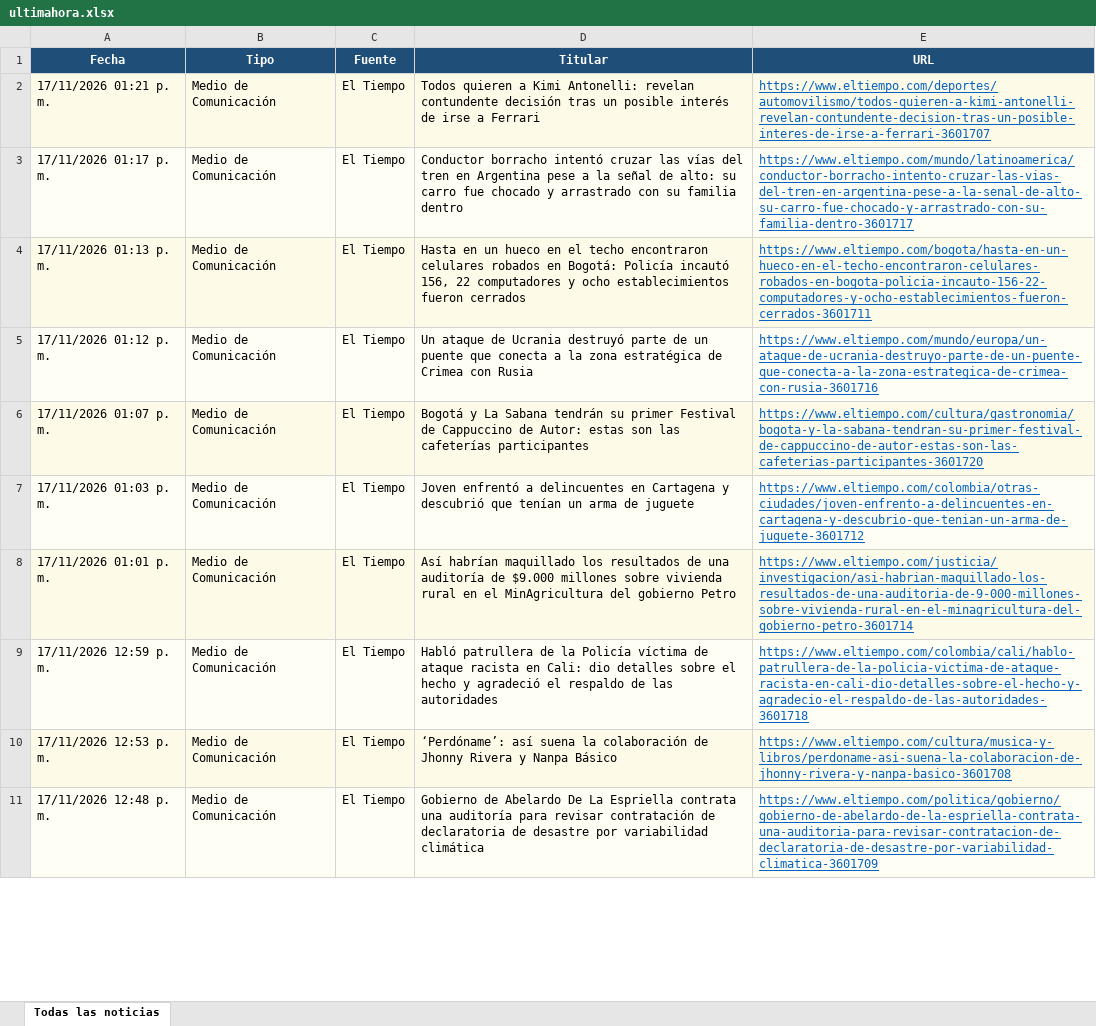
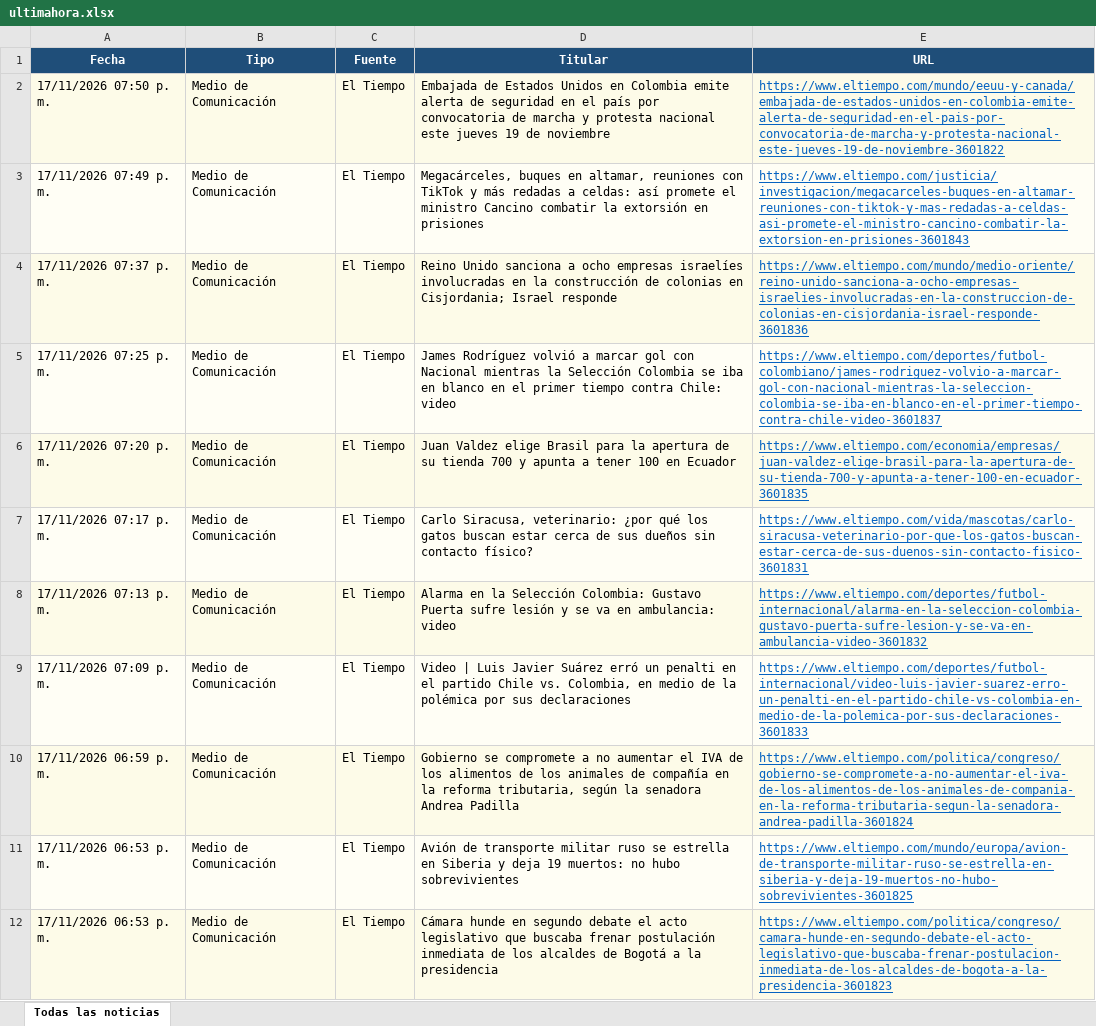
Before and after one commit to kevin961312/UltimaHora, an Excel workbook: docs/ultimahora.xlsx, sheet Todas las noticias, drawn as a sheet; only a part is shown; values as stored, in another font and other column widths than the file's, no borders; addresses are those after the commit; the diff covers the shown part only; the diff names each change by its address in the sheet, - before the commit and + after, or states it on an @@ line.

```diff
--- a/docs/ultimahora.xlsx (sheet Todas las noticias)
+++ b/docs/ultimahora.xlsx (sheet Todas las noticias)
-A2 (Fecha): 17/11/2026 01:21 p. m.
+A2 (Fecha): 17/11/2026 07:50 p. m.
-D2 (Titular): Todos quieren a Kimi Antonelli: revelan contundente decisión tras un posible interés de irse a Ferrari
+D2 (Titular): Embajada de Estados Unidos en Colombia emite alerta de seguridad en el país por convocatoria de marcha y protesta nacional este jueves 19 de noviembre
-E2 (URL): https://www.eltiempo.com/deportes/automovilismo/todos-quieren-a-kimi-antonelli-revelan-contundente-decision-tras-un-posible-interes-de-irse-a-ferrari-3601707
+E2 (URL): https://www.eltiempo.com/mundo/eeuu-y-canada/embajada-de-estados-unidos-en-colombia-emite-alerta-de-seguridad-en-el-pais-por-convocatoria-de-marcha-y-protesta-nacional-este-jueves-19-de-noviembre-3601822
-A3 (Fecha): 17/11/2026 01:17 p. m.
+A3 (Fecha): 17/11/2026 07:49 p. m.
-D3 (Titular): Conductor borracho intentó cruzar las vías del tren en Argentina pese a la señal de alto: su carro fue chocado y arrastrado con su familia dentro
+D3 (Titular): Megacárceles, buques en altamar, reuniones con TikTok y más redadas a celdas: así promete el ministro Cancino combatir la extorsión en prisiones
-E3 (URL): https://www.eltiempo.com/mundo/latinoamerica/conductor-borracho-intento-cruzar-las-vias-del-tren-en-argentina-pese-a-la-senal-de-alto-su-carro-fue-chocado-y-arrastrado-con-su-familia-dentro-3601717
+E3 (URL): https://www.eltiempo.com/justicia/investigacion/megacarceles-buques-en-altamar-reuniones-con-tiktok-y-mas-redadas-a-celdas-asi-promete-el-ministro-cancino-combatir-la-extorsion-en-prisiones-3601843
-A4 (Fecha): 17/11/2026 01:13 p. m.
+A4 (Fecha): 17/11/2026 07:37 p. m.
-D4 (Titular): Hasta en un hueco en el techo encontraron celulares robados en Bogotá: Policía incautó 156, 22 computadores y ocho establecimientos fueron cerrados
+D4 (Titular): Reino Unido sanciona a ocho empresas israelíes involucradas en la construcción de colonias en Cisjordania; Israel responde
-E4 (URL): https://www.eltiempo.com/bogota/hasta-en-un-hueco-en-el-techo-encontraron-celulares-robados-en-bogota-policia-incauto-156-22-computadores-y-ocho-establecimientos-fueron-cerrados-3601711
+E4 (URL): https://www.eltiempo.com/mundo/medio-oriente/reino-unido-sanciona-a-ocho-empresas-israelies-involucradas-en-la-construccion-de-colonias-en-cisjordania-israel-responde-3601836
+row 5: 17/11/2026 07:25 p. m. | Medio de Comunicación | El Tiempo | James Rodríguez volvió a marcar gol con Nacional mientras la Selección Colombia se iba en blanco en el primer tiempo contra Chile: video | https://www.eltiempo.com/deportes/futbol-colombiano/james-rodriguez-volvio-a-marcar-gol-con-nacional-mientras-la-seleccion-colombia-se-iba-en-blanco-en-el-primer-tiempo-contra-chile-video-3601837
-A6 (Fecha): 17/11/2026 01:12 p. m.
+A6 (Fecha): 17/11/2026 07:20 p. m.
-D6 (Titular): Un ataque de Ucrania destruyó parte de un puente que conecta a la zona estratégica de Crimea con Rusia
+D6 (Titular): Juan Valdez elige Brasil para la apertura de su tienda 700 y apunta a tener 100 en Ecuador
-E6 (URL): https://www.eltiempo.com/mundo/europa/un-ataque-de-ucrania-destruyo-parte-de-un-puente-que-conecta-a-la-zona-estrategica-de-crimea-con-rusia-3601716
+E6 (URL): https://www.eltiempo.com/economia/empresas/juan-valdez-elige-brasil-para-la-apertura-de-su-tienda-700-y-apunta-a-tener-100-en-ecuador-3601835
-A7 (Fecha): 17/11/2026 01:07 p. m.
+A7 (Fecha): 17/11/2026 07:17 p. m.
-D7 (Titular): Bogotá y La Sabana tendrán su primer Festival de Cappuccino de Autor: estas son las cafeterías participantes
+D7 (Titular): Carlo Siracusa, veterinario: ¿por qué los gatos buscan estar cerca de sus dueños sin contacto físico?
-E7 (URL): https://www.eltiempo.com/cultura/gastronomia/bogota-y-la-sabana-tendran-su-primer-festival-de-cappuccino-de-autor-estas-son-las-cafeterias-participantes-3601720
+E7 (URL): https://www.eltiempo.com/vida/mascotas/carlo-siracusa-veterinario-por-que-los-gatos-buscan-estar-cerca-de-sus-duenos-sin-contacto-fisico-3601831
-A8 (Fecha): 17/11/2026 01:03 p. m.
+A8 (Fecha): 17/11/2026 07:13 p. m.
-D8 (Titular): Joven enfrentó a delincuentes en Cartagena y descubrió que tenían un arma de juguete
+D8 (Titular): Alarma en la Selección Colombia: Gustavo Puerta sufre lesión y se va en ambulancia: video
-E8 (URL): https://www.eltiempo.com/colombia/otras-ciudades/joven-enfrento-a-delincuentes-en-cartagena-y-descubrio-que-tenian-un-arma-de-juguete-3601712
+E8 (URL): https://www.eltiempo.com/deportes/futbol-internacional/alarma-en-la-seleccion-colombia-gustavo-puerta-sufre-lesion-y-se-va-en-ambulancia-video-3601832
-A9 (Fecha): 17/11/2026 01:01 p. m.
+A9 (Fecha): 17/11/2026 07:09 p. m.
-D9 (Titular): Así habrían maquillado los resultados de una auditoría de $9.000 millones sobre vivienda rural en el MinAgricultura del gobierno Petro
+D9 (Titular): Video | Luis Javier Suárez erró un penalti en el partido Chile vs. Colombia, en medio de la polémica por sus declaraciones
-E9 (URL): https://www.eltiempo.com/justicia/investigacion/asi-habrian-maquillado-los-resultados-de-una-auditoria-de-9-000-millones-sobre-vivienda-rural-en-el-minagricultura-del-gobierno-petro-3601714
+E9 (URL): https://www.eltiempo.com/deportes/futbol-internacional/video-luis-javier-suarez-erro-un-penalti-en-el-partido-chile-vs-colombia-en-medio-de-la-polemica-por-sus-declaraciones-3601833
-A10 (Fecha): 17/11/2026 12:59 p. m.
+A10 (Fecha): 17/11/2026 06:59 p. m.
-D10 (Titular): Habló patrullera de la Policía víctima de ataque racista en Cali: dio detalles sobre el hecho y agradeció el respaldo de las autoridades
+D10 (Titular): Gobierno se compromete a no aumentar el IVA de los alimentos de los animales de compañía en la reforma tributaria, según la senadora Andrea Padilla
-E10 (URL): https://www.eltiempo.com/colombia/cali/hablo-patrullera-de-la-policia-victima-de-ataque-racista-en-cali-dio-detalles-sobre-el-hecho-y-agradecio-el-respaldo-de-las-autoridades-3601718
+E10 (URL): https://www.eltiempo.com/politica/congreso/gobierno-se-compromete-a-no-aumentar-el-iva-de-los-alimentos-de-los-animales-de-compania-en-la-reforma-tributaria-segun-la-senadora-andrea-padilla-3601824
-A11 (Fecha): 17/11/2026 12:53 p. m.
+A11 (Fecha): 17/11/2026 06:53 p. m.
-D11 (Titular): ‘Perdóname’: así suena la colaboración de Jhonny Rivera y Nanpa Básico
+D11 (Titular): Avión de transporte militar ruso se estrella en Siberia y deja 19 muertos: no hubo sobrevivientes
-E11 (URL): https://www.eltiempo.com/cultura/musica-y-libros/perdoname-asi-suena-la-colaboracion-de-jhonny-rivera-y-nanpa-basico-3601708
+E11 (URL): https://www.eltiempo.com/mundo/europa/avion-de-transporte-militar-ruso-se-estrella-en-siberia-y-deja-19-muertos-no-hubo-sobrevivientes-3601825
-A12 (Fecha): 17/11/2026 12:48 p. m.
+A12 (Fecha): 17/11/2026 06:53 p. m.
-D12 (Titular): Gobierno de Abelardo De La Espriella contrata una auditoría para revisar contratación de declaratoria de desastre por variabilidad climática
+D12 (Titular): Cámara hunde en segundo debate el acto legislativo que buscaba frenar postulación inmediata de los alcaldes de Bogotá a la presidencia
-E12 (URL): https://www.eltiempo.com/politica/gobierno/gobierno-de-abelardo-de-la-espriella-contrata-una-auditoria-para-revisar-contratacion-de-declaratoria-de-desastre-por-variabilidad-climatica-3601709
+E12 (URL): https://www.eltiempo.com/politica/congreso/camara-hunde-en-segundo-debate-el-acto-legislativo-que-buscaba-frenar-postulacion-inmediata-de-los-alcaldes-de-bogota-a-la-presidencia-3601823
```
Also changed, not shown: 144 added rows, 182 removed rows, 1 moved row and 224 edited cells elsewhere in this sheet, 1 other file.
